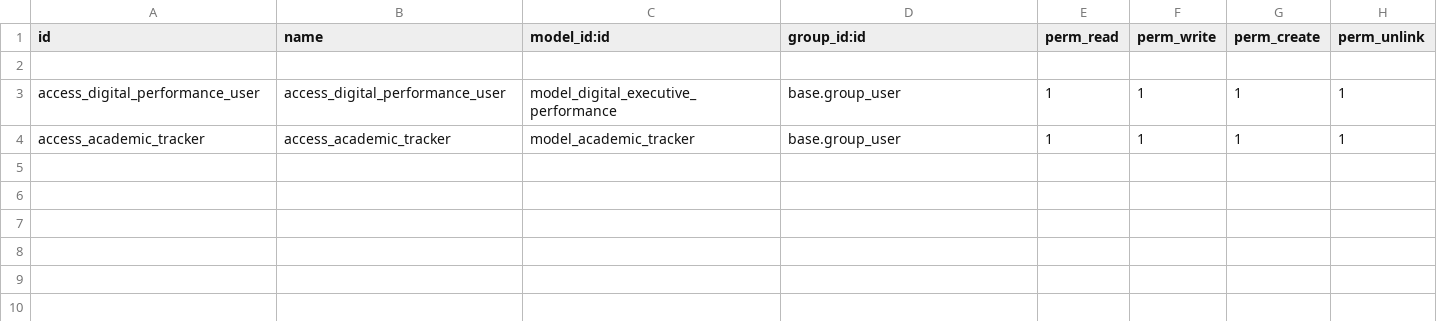
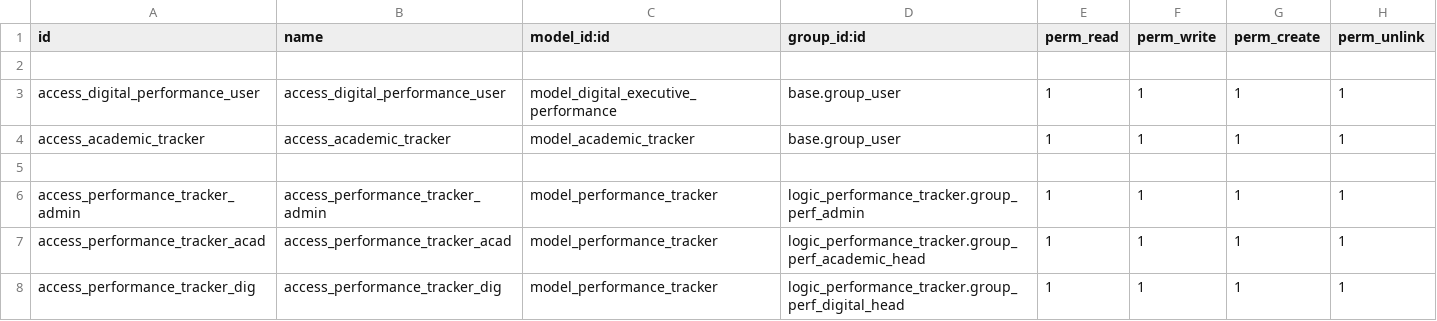
Before and after one commit to Logic-School/logic_performance_tracker, a CSV file: security/ir.model.access.csv, drawn as a sheet; the diff names each change by its address in the sheet, - before the commit and + after, or states it on an @@ line.

Commit message:
Added security elements

```diff
--- a/security/ir.model.access.csv
+++ b/security/ir.model.access.csv
+row 5: (empty)
+row 6: access_performance_tracker_admin | access_performance_tracker_admin | model_performance_tracker | logic_performance_tracker.group_perf_admin | 1 | 1 | 1 | 1
+row 7: access_performance_tracker_acad | access_performance_tracker_acad | model_performance_tracker | logic_performance_tracker.group_perf_academic_head | 1 | 1 | 1 | 1
+row 8: access_performance_tracker_dig | access_performance_tracker_dig | model_performance_tracker | logic_performance_tracker.group_perf_digital_head | 1 | 1 | 1 | 1
```
Also changed, not shown: 9 other files.
